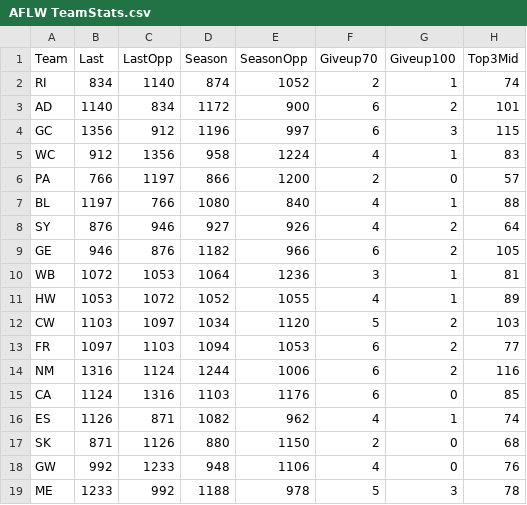
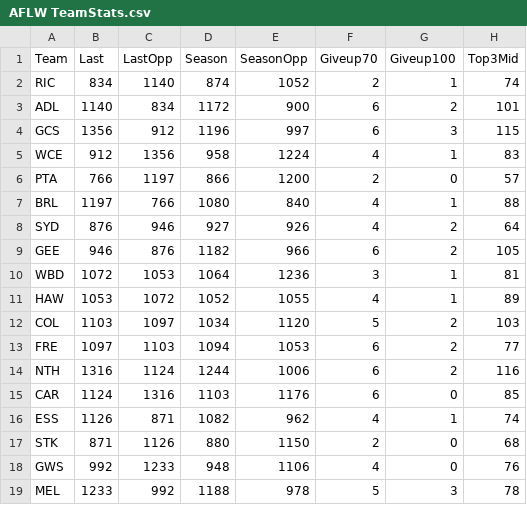
Before and after one commit to aflwfantasy/dataAFLW, a CSV file: AFLW TeamStats.csv, drawn as a sheet; only a part is shown; the diff names each change by its address in the sheet, - before the commit and + after, or states it on an @@ line.

Commit message:
Add files via upload

```diff
--- a/AFLW TeamStats.csv
+++ b/AFLW TeamStats.csv
-A2 (Team): RI
+A2 (Team): RIC
-A3 (Team): AD
+A3 (Team): ADL
-A4 (Team): GC
+A4 (Team): GCS
-A5 (Team): WC
+A5 (Team): WCE
-A6 (Team): PA
+A6 (Team): PTA
-A7 (Team): BL
+A7 (Team): BRL
-A8 (Team): SY
+A8 (Team): SYD
-A9 (Team): GE
+A9 (Team): GEE
-A10 (Team): WB
+A10 (Team): WBD
-A11 (Team): HW
+A11 (Team): HAW
-A12 (Team): CW
+A12 (Team): COL
-A13 (Team): FR
+A13 (Team): FRE
-A14 (Team): NM
+A14 (Team): NTH
-A15 (Team): CA
+A15 (Team): CAR
-A16 (Team): ES
+A16 (Team): ESS
-A17 (Team): SK
+A17 (Team): STK
-A18 (Team): GW
+A18 (Team): GWS
-A19 (Team): ME
+A19 (Team): MEL
```
